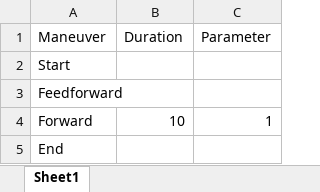
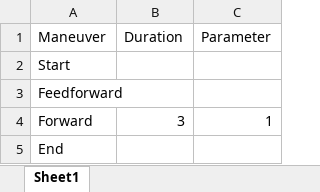
Before and after one commit to Cyclone-Robosub/SimulinkPlant, an Excel workbook: src/inits/mission file archive/missionfile_FF_v1.xlsx, sheet Sheet1, drawn as a sheet; values as stored, in another font and other column widths than the file's, no borders; the diff names each change by its address in the sheet, - before the commit and + after, or states it on an @@ line.

Commit message:
Added plot functions, fixed wrong value in thruster positions, added gifs to temp, modified commandToForce for tunability

```diff
--- a/src/inits/mission file archive/missionfile_FF_v1.xlsx (sheet Sheet1)
+++ b/src/inits/mission file archive/missionfile_FF_v1.xlsx (sheet Sheet1)
-B4 (Duration): 10
+B4 (Duration): 3
```
Also changed, not shown: 49 other files.
